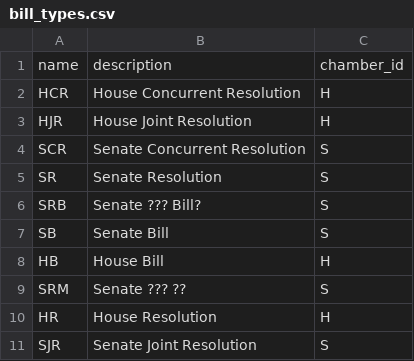
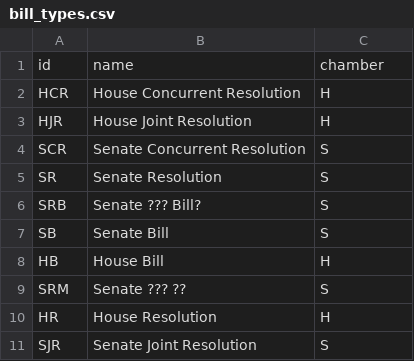
Before and after one commit to gordonje/access_mo, a CSV file: look_ups/bill_types.csv, drawn as a sheet; removed rows and columns are numbered as before the commit, all else as after; the diff names each change by its address in the sheet, - before the commit and + after, or states it on an @@ line.

```diff
--- a/look_ups/bill_types.csv
+++ b/look_ups/bill_types.csv
-row 1: name | description | chamber_id
+row 1: id | name | chamber
```
Also changed, not shown: look_ups/assemblies.csv, 4 other files.
